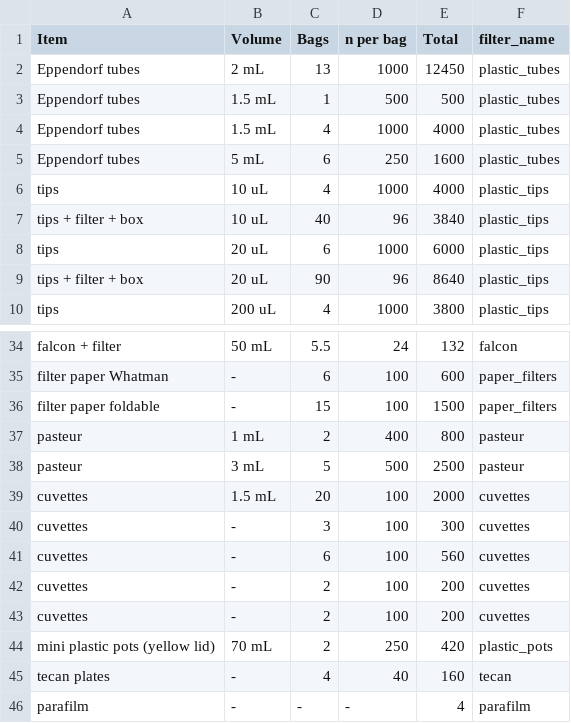
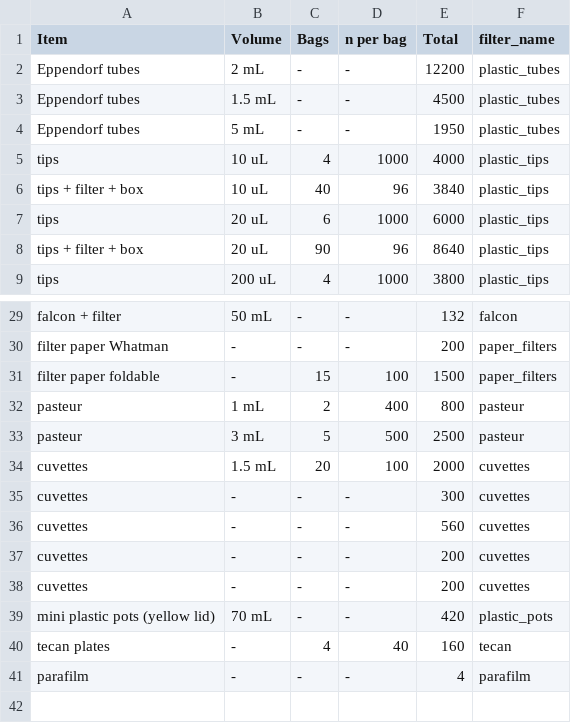
Before and after one commit to Fabio-Trevisan/storage_reagents_lab, a CSV file: consumabili_270521.csv, drawn as a sheet; only a part is shown, gaps mark what is left out; removed rows and columns are numbered as before the commit, all else as after; the diff covers the shown part only; the diff names each change by its address in the sheet, - before the commit and + after, or states it on an @@ line.

```diff
--- a/consumabili_270521.csv
+++ b/consumabili_270521.csv
-C2 (Bags): 13
+C2 (Bags): -
-D2 (n per bag): 1000
+D2 (n per bag): -
-E2 (Total): 12450
+E2 (Total): 12200
-C3 (Bags): 1
+C3 (Bags): -
-D3 (n per bag): 500
+D3 (n per bag): -
-E3 (Total): 500
+E3 (Total): 4500
-row 4: Eppendorf tubes | 1.5 mL | 4 | 1000 | 4000 | plastic_tubes
-C4 (Bags): 6
+C4 (Bags): -
-D4 (n per bag): 250
+D4 (n per bag): -
-E4 (Total): 1600
+E4 (Total): 1950
-C29 (Bags): 5.5
+C29 (Bags): -
-D29 (n per bag): 24
+D29 (n per bag): -
-C30 (Bags): 6
+C30 (Bags): -
-D30 (n per bag): 100
+D30 (n per bag): -
-E30 (Total): 600
+E30 (Total): 200
-C35 (Bags): 3
+C35 (Bags): -
-D35:D38 (n per bag): 100
+D35:D38 (n per bag): -
-C36 (Bags): 6
+C36 (Bags): -
-C37:C39 (Bags): 2
+C37:C39 (Bags): -
-D39 (n per bag): 250
+D39 (n per bag): -
```
Also changed, not shown: 1 added row, 5 removed rows and 29 edited cells elsewhere in this file, reagenti_270521.csv, 4 other files.
